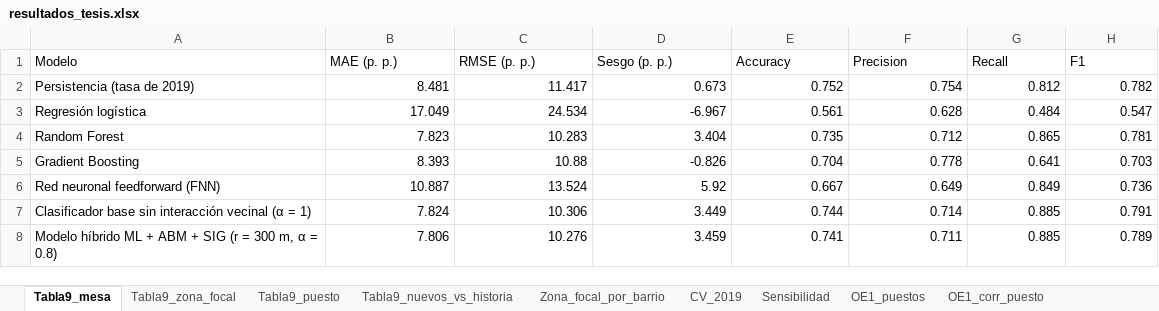
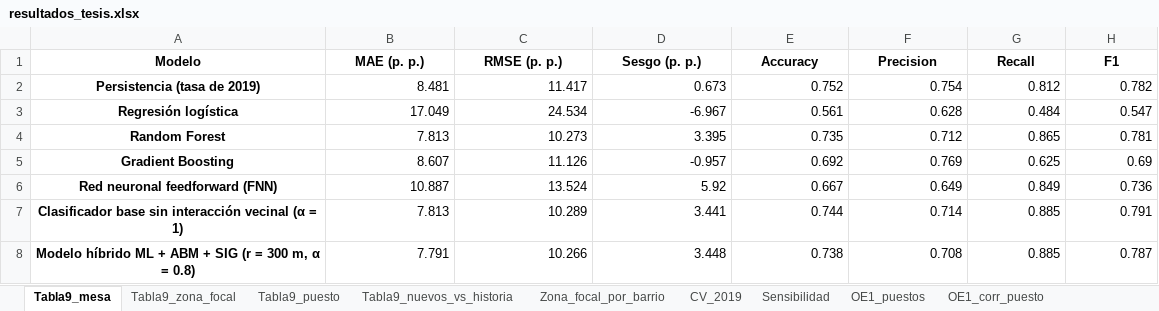
Before and after one commit to spertuzb-wq/Modelo-Participacion-Riomar, an Excel workbook: data/04_Resultados/resultados_tesis.xlsx, sheet Tabla9_mesa, drawn as a sheet; values as stored, in another font and other column widths than the file's, no borders; the diff names each change by its address in the sheet, - before the commit and + after, or states it on an @@ line.

```diff
--- a/data/04_Resultados/resultados_tesis.xlsx (sheet Tabla9_mesa)
+++ b/data/04_Resultados/resultados_tesis.xlsx (sheet Tabla9_mesa)
@@ A1:H1 bold: off → on, alignment: left → center @@
@@ A2:A8 bold: off → on, alignment: left → center @@
-B4 (MAE (p. p.)): 7.823
+B4 (MAE (p. p.)): 7.813
-C4 (RMSE (p. p.)): 10.283
+C4 (RMSE (p. p.)): 10.273
-D4 (Sesgo (p. p.)): 3.404
+D4 (Sesgo (p. p.)): 3.395
-B5 (MAE (p. p.)): 8.393
+B5 (MAE (p. p.)): 8.607
-C5 (RMSE (p. p.)): 10.88
+C5 (RMSE (p. p.)): 11.126
-D5 (Sesgo (p. p.)): -0.826
+D5 (Sesgo (p. p.)): -0.957
-E5 (Accuracy): 0.704
+E5 (Accuracy): 0.692
-F5 (Precision): 0.778
+F5 (Precision): 0.769
-G5 (Recall): 0.641
+G5 (Recall): 0.625
-H5 (F1): 0.703
+H5 (F1): 0.69
-B7 (MAE (p. p.)): 7.824
+B7 (MAE (p. p.)): 7.813
-C7 (RMSE (p. p.)): 10.306
+C7 (RMSE (p. p.)): 10.289
-D7 (Sesgo (p. p.)): 3.449
+D7 (Sesgo (p. p.)): 3.441
-B8 (MAE (p. p.)): 7.806
+B8 (MAE (p. p.)): 7.791
-C8 (RMSE (p. p.)): 10.276
+C8 (RMSE (p. p.)): 10.266
-D8 (Sesgo (p. p.)): 3.459
+D8 (Sesgo (p. p.)): 3.448
-E8 (Accuracy): 0.741
+E8 (Accuracy): 0.738
-F8 (Precision): 0.711
+F8 (Precision): 0.708
-H8 (F1): 0.789
+H8 (F1): 0.787
```
Also changed, not shown: sheet Predicciones_2023, sheet Sensibilidad, sheet Tabla9_nuevos_vs_historia, sheet Zona_focal_por_barrio, sheet Variables_puesto, sheet Tabla9_zona_focal, 6 more sheets, 7 other files.
